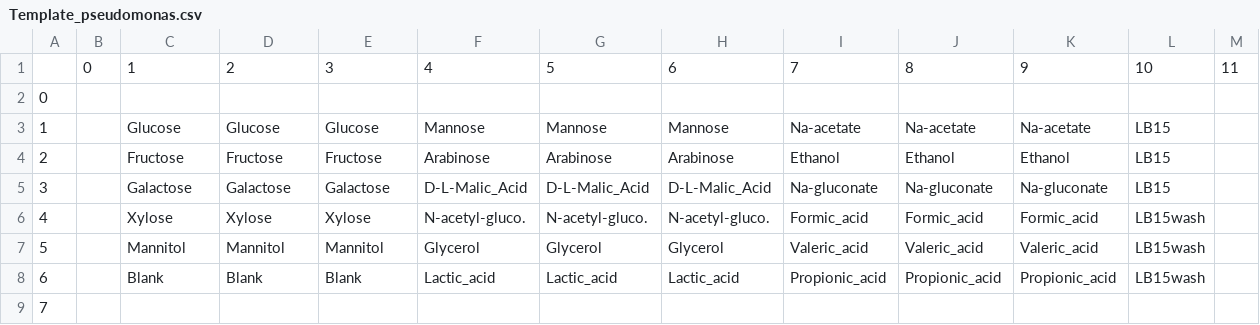
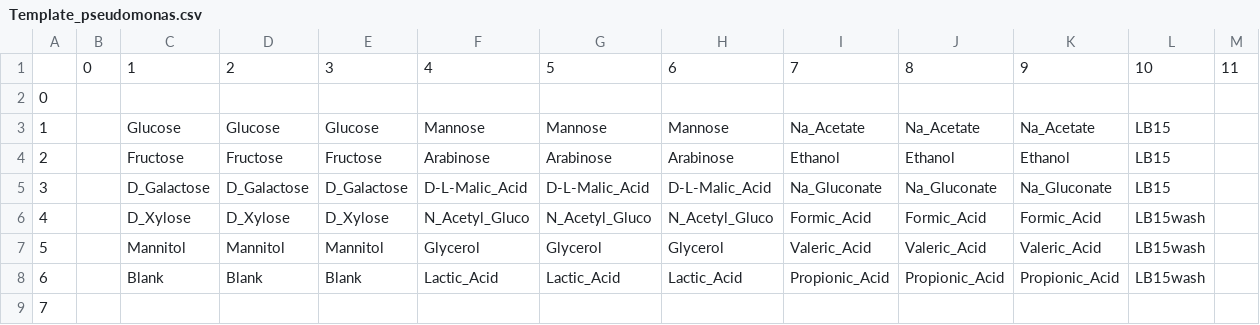
Before and after one commit to Brakjen/Bacteria-Growth-Curve-Analysis, a CSV file: Templates/Template_pseudomonas.csv, drawn as a sheet.

```diff
--- a/Templates/Template_pseudomonas.csv
+++ b/Templates/Template_pseudomonas.csv
@@ -2,8 +2,8 @@
 0,,,,,,,,,,,,
-1,,Glucose,Glucose,Glucose,Mannose,Mannose,Mannose,Na-acetate,Na-acetate,Na-acetate,LB15,
+1,,Glucose,Glucose,Glucose,Mannose,Mannose,Mannose,Na_Acetate,Na_Acetate,Na_Acetate,LB15,
 2,,Fructose,Fructose,Fructose,Arabinose,Arabinose,Arabinose,Ethanol,Ethanol,Ethanol,LB15,
-3,,Galactose,Galactose,Galactose,D-L-Malic_Acid,D-L-Malic_Acid,D-L-Malic_Acid,Na-gluconate,Na-gluconate,Na-gluconate,LB15,
-4,,Xylose,Xylose,Xylose,N-acetyl-gluco.,N-acetyl-gluco.,N-acetyl-gluco.,Formic_acid,Formic_acid,Formic_acid,LB15wash,
-5,,Mannitol,Mannitol,Mannitol,Glycerol,Glycerol,Glycerol,Valeric_acid,Valeric_acid,Valeric_acid,LB15wash,
-6,,Blank,Blank,Blank,Lactic_acid,Lactic_acid,Lactic_acid,Propionic_acid,Propionic_acid,Propionic_acid,LB15wash,
+3,,D_Galactose,D_Galactose,D_Galactose,D-L-Malic_Acid,D-L-Malic_Acid,D-L-Malic_Acid,Na_Gluconate,Na_Gluconate,Na_Gluconate,LB15,
+4,,D_Xylose,D_Xylose,D_Xylose,N_Acetyl_Gluco,N_Acetyl_Gluco,N_Acetyl_Gluco,Formic_Acid,Formic_Acid,Formic_Acid,LB15wash,
+5,,Mannitol,Mannitol,Mannitol,Glycerol,Glycerol,Glycerol,Valeric_Acid,Valeric_Acid,Valeric_Acid,LB15wash,
+6,,Blank,Blank,Blank,Lactic_Acid,Lactic_Acid,Lactic_Acid,Propionic_Acid,Propionic_Acid,Propionic_Acid,LB15wash,
 7,,,,,,,,,,,,
```
Also changed, not shown: Templates/Template_halomonas.csv.
